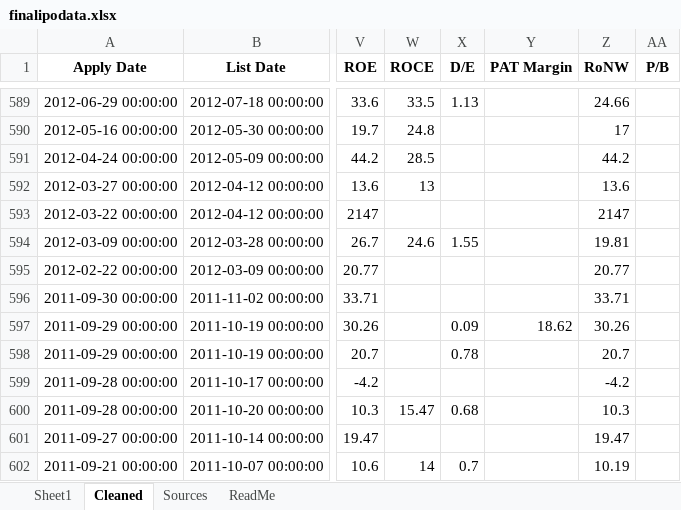
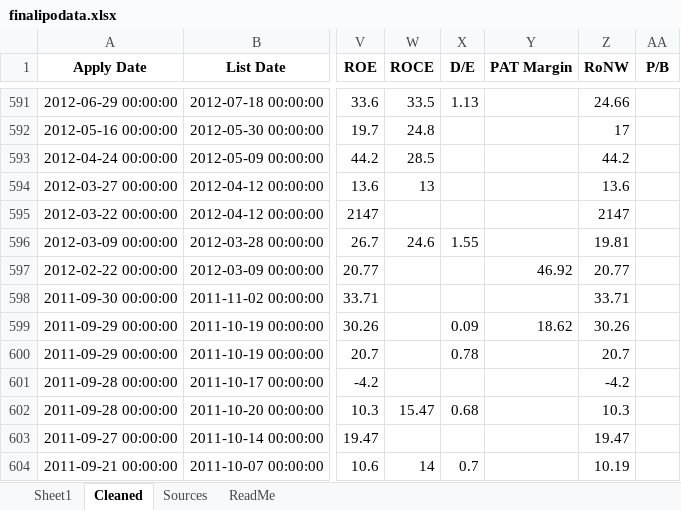
Before and after one commit to rohanbeingsocial/ipo-radar, an Excel workbook: ipodata/finalipodata.xlsx, sheet Cleaned, drawn as a sheet; only a part is shown, gaps mark what is left out; values as stored, in another font and other column widths than the file's, no borders; addresses are those after the commit; the diff covers the shown part only; the diff names each change by its address in the sheet, - before the commit and + after, or states it on an @@ line.

Commit message:
data: daily refresh 2026-10-02

```diff
--- a/ipodata/finalipodata.xlsx (sheet Cleaned)
+++ b/ipodata/finalipodata.xlsx (sheet Cleaned)
-Y597 (PAT Margin): (empty)
+Y597 (PAT Margin): 46.92
```
Also changed, not shown: 2 added rows and 5 edited cells elsewhere in this sheet, sheet Sheet1, sheet Sources, ipodata/finalipodata_expanded_20yr.xlsx, 40 other files.
